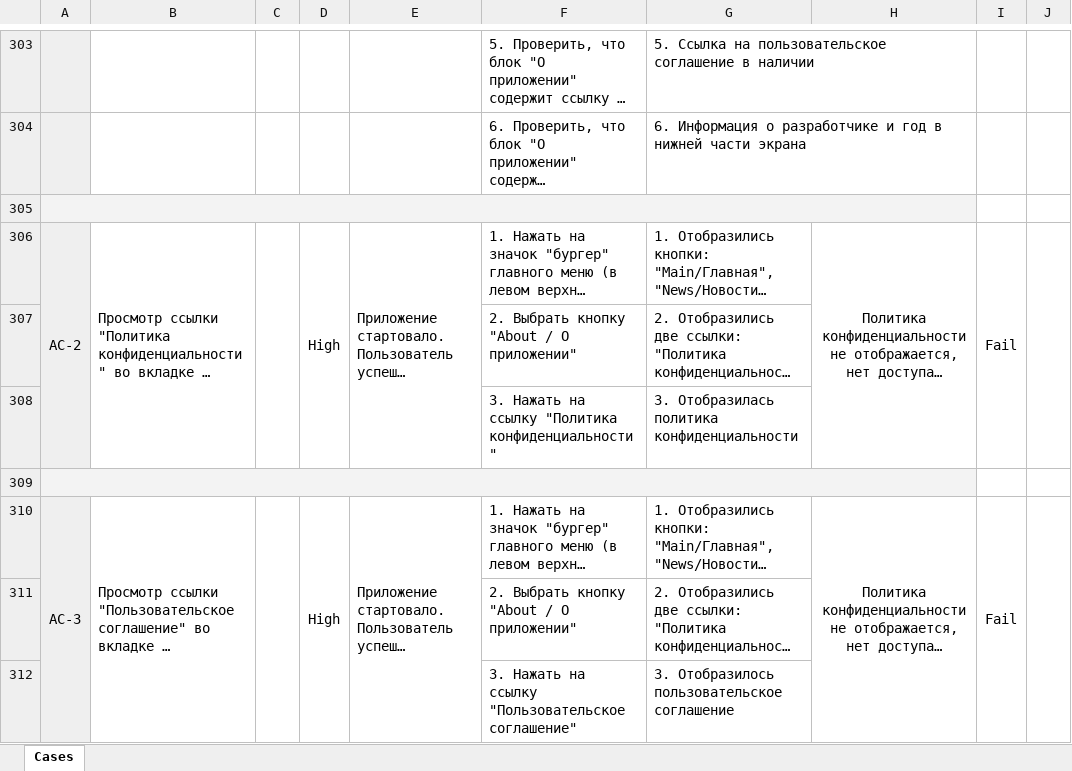
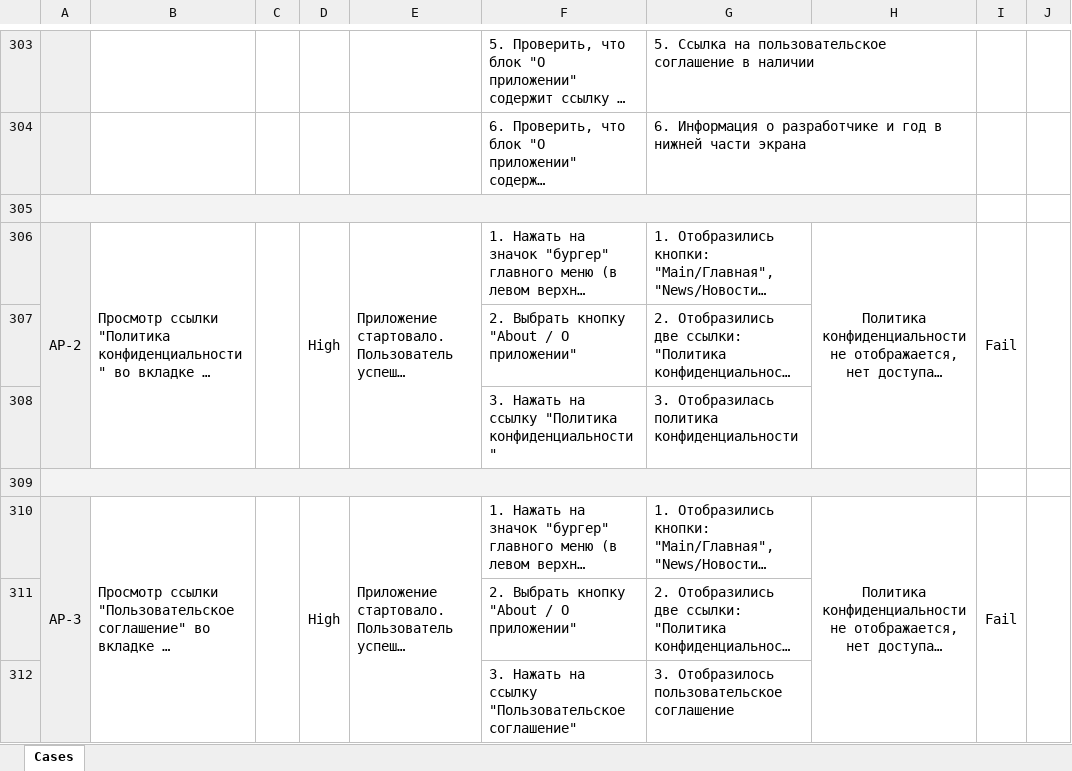
Before and after one commit to NomadGaall/QAMID_Diplom_Mobile_App_Hospis, an Excel workbook: Cases.xlsx, sheet Cases, drawn as a sheet; only a part is shown, gaps mark what is left out; long unchanged cells end in …; values as stored, in another font and other column widths than the file's, no borders; the diff covers the shown part only; the diff names each change by its address in the sheet, - before the commit and + after, or states it on an @@ line.

```diff
--- a/Cases.xlsx (sheet Cases)
+++ b/Cases.xlsx (sheet Cases)
-A306: АС-2
+A306: АP-2
-A310: АС-3
+A310: АP-3
```
Also changed, not shown: 4 edited cells elsewhere in this sheet, 2 other files.
